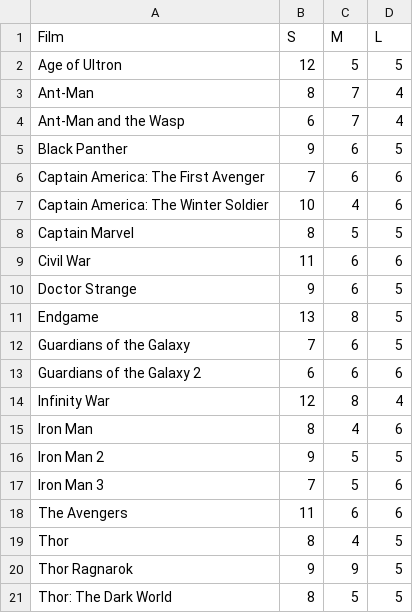
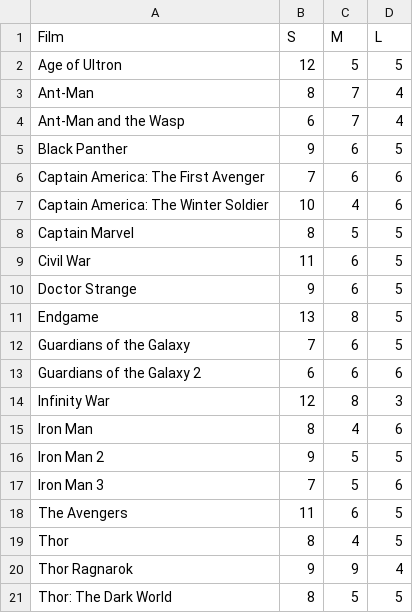
Before and after one commit to btcooper22/Ultron, a CSV file: UltronTabulated.csv, drawn as a sheet.

```diff
--- a/UltronTabulated.csv
+++ b/UltronTabulated.csv
@@ -8,3 +8,3 @@ Captain America: The Winter Soldier,10,4,6
 Captain Marvel,8,5,5
-Civil War,11,6,6
+Civil War,11,6,5
 Doctor Strange,9,6,5
@@ -13,3 +13,3 @@ Guardians of the Galaxy,7,6,5
 Guardians of the Galaxy 2,6,6,6
-Infinity War,12,8,4
+Infinity War,12,8,3
 Iron Man,8,4,6
@@ -17,5 +17,5 @@ Iron Man 2,9,5,5
 Iron Man 3,7,5,6
-The Avengers,11,6,6
+The Avengers,11,6,5
 Thor,8,4,5
-Thor Ragnarok,9,9,5
+Thor Ragnarok,9,9,4
 Thor: The Dark World,8,5,5
```
Also changed, not shown: films.csv, pool.csv, 3 other files.
